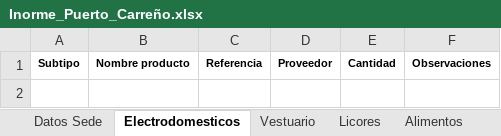
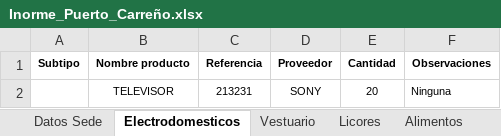
Before and after one commit to MaicolM11/reports, an Excel workbook: src/main/resources/Inorme_Puerto_Carreño.xlsx, sheet Electrodomesticos, drawn as a sheet; values as stored, in another font and other column widths than the file's, no borders; the diff names each change by its address in the sheet, - before the commit and + after, or states it on an @@ line.

```diff
--- a/src/main/resources/Inorme_Puerto_Carreño.xlsx (sheet Electrodomesticos)
+++ b/src/main/resources/Inorme_Puerto_Carreño.xlsx (sheet Electrodomesticos)
+row 2:  | TELEVISOR | 213231 | SONY | 20 | Ninguna
```
Also changed, not shown: sheet Vestuario, sheet Licores, sheet Alimentos, sheet Datos Sede, target/classes/Inorme_Puerto_Carreño.xlsx, 15 other files.
